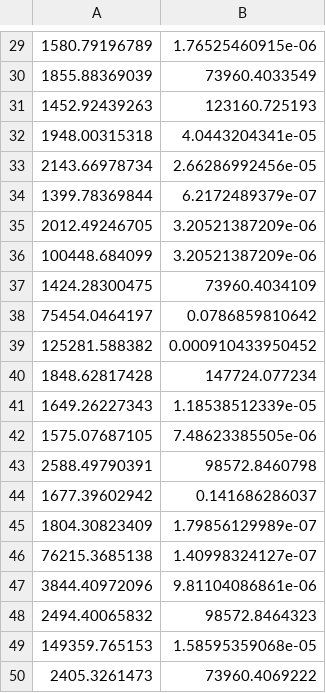
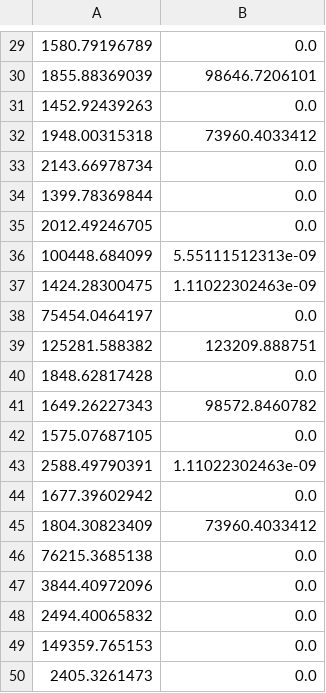
Before and after one commit to valenca/Evolutionary-Computation-Engine, a CSV file: Project_Group/f5_a.csv, drawn as a sheet; only a part is shown, gaps mark what is left out; the diff covers the shown part only.

```diff
--- a/Project_Group/f5_a.csv
+++ b/Project_Group/f5_a.csv
@@ -29,22 +29,22 @@
-1580.79196789,1.76525460915e-06
-1855.88369039,73960.4033549
-1452.92439263,123160.725193
-1948.00315318,4.0443204341e-05
-2143.66978734,2.66286992456e-05
-1399.78369844,6.2172489379e-07
-2012.49246705,3.20521387209e-06
-100448.684099,3.20521387209e-06
-1424.28300475,73960.4034109
-75454.0464197,0.0786859810642
-125281.588382,0.000910433950452
-1848.62817428,147724.077234
-1649.26227343,1.18538512339e-05
-1575.07687105,7.48623385505e-06
-2588.49790391,98572.8460798
-1677.39602942,0.141686286037
-1804.30823409,1.79856129989e-07
-76215.3685138,1.40998324127e-07
-3844.40972096,9.81104086861e-06
-2494.40065832,98572.8464323
-149359.765153,1.58595359068e-05
-2405.3261473,73960.4069222
+1580.79196789,0.0
+1855.88369039,98646.7206101
+1452.92439263,0.0
+1948.00315318,73960.4033412
+2143.66978734,0.0
+1399.78369844,0.0
+2012.49246705,0.0
+100448.684099,5.55111512313e-09
+1424.28300475,1.11022302463e-09
+75454.0464197,0.0
+125281.588382,123209.888751
+1848.62817428,0.0
+1649.26227343,98572.8460782
+1575.07687105,0.0
+2588.49790391,1.11022302463e-09
+1677.39602942,0.0
+1804.30823409,73960.4033412
+76215.3685138,0.0
+3844.40972096,0.0
+2494.40065832,0.0
+149359.765153,0.0
+2405.3261473,0.0
```
Also changed, not shown: 28 edited cells elsewhere in this file, 7 other files.
